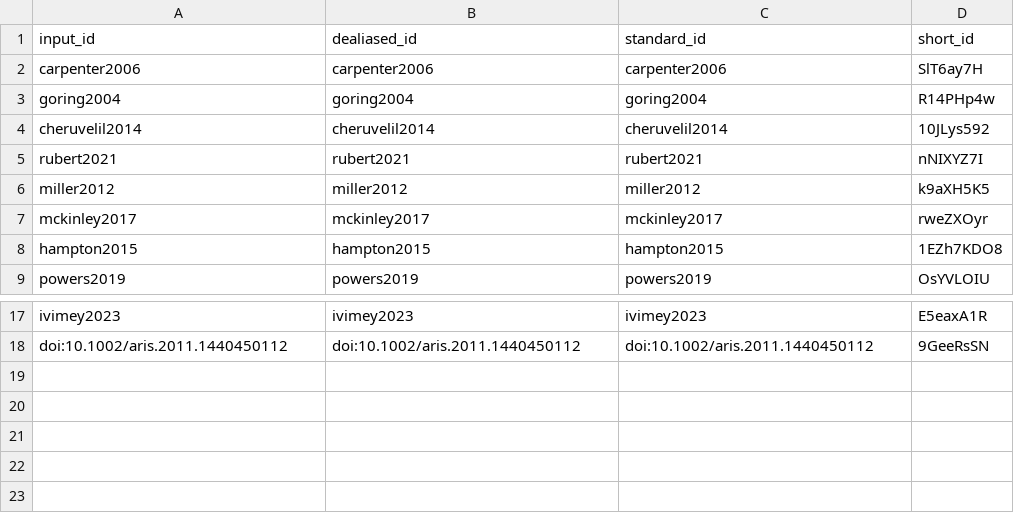
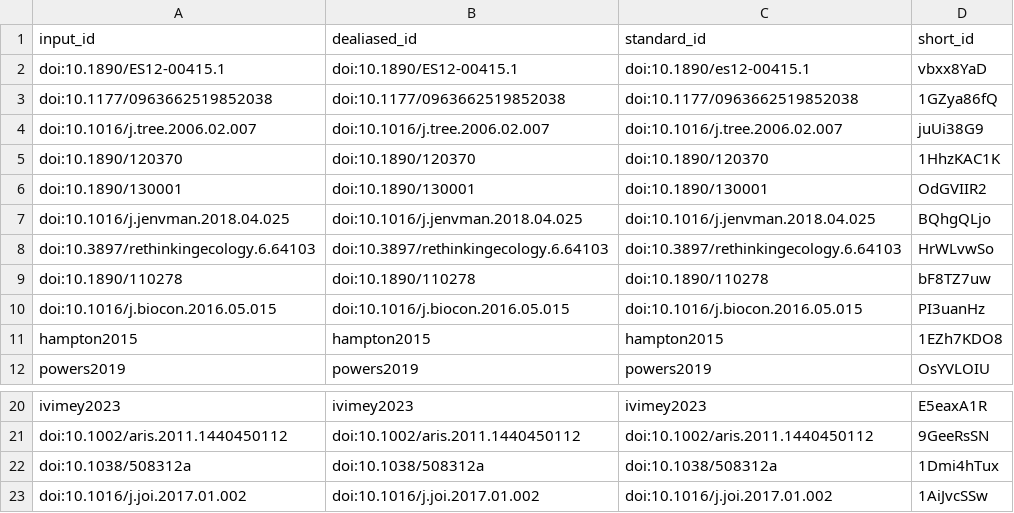
Before and after one commit to DrMattG/TechBk1, a TSV file: citations.tsv, drawn as a sheet; only a part is shown, gaps mark what is left out; removed rows and columns are numbered as before the commit, all else as after; the diff names each change by its address in the sheet, - before the commit and + after, or states it on an @@ line.

```diff
--- a/citations.tsv
+++ b/citations.tsv
-row 2: carpenter2006 | carpenter2006 | carpenter2006 | SlT6ay7H
-row 3: goring2004 | goring2004 | goring2004 | R14PHp4w
-row 4: cheruvelil2014 | cheruvelil2014 | cheruvelil2014 | 10JLys592
-row 5: rubert2021 | rubert2021 | rubert2021 | nNIXYZ7I
-row 6: miller2012 | miller2012 | miller2012 | k9aXH5K5
-row 7: mckinley2017 | mckinley2017 | mckinley2017 | rweZXOyr
+row 2: doi:10.1890/ES12-00415.1 | doi:10.1890/ES12-00415.1 | doi:10.1890/es12-00415.1 | vbxx8YaD
+row 3: doi:10.1177/0963662519852038 | doi:10.1177/0963662519852038 | doi:10.1177/0963662519852038 | 1GZya86fQ
+row 4: doi:10.1016/j.tree.2006.02.007 | doi:10.1016/j.tree.2006.02.007 | doi:10.1016/j.tree.2006.02.007 | juUi38G9
+row 5: doi:10.1890/120370 | doi:10.1890/120370 | doi:10.1890/120370 | 1HhzKAC1K
+row 6: doi:10.1890/130001 | doi:10.1890/130001 | doi:10.1890/130001 | OdGVIIR2
+row 7: doi:10.1016/j.jenvman.2018.04.025 | doi:10.1016/j.jenvman.2018.04.025 | doi:10.1016/j.jenvman.2018.04.025 | BQhgQLjo
+row 8: doi:10.3897/rethinkingecology.6.64103 | doi:10.3897/rethinkingecology.6.64103 | doi:10.3897/rethinkingecology.6.64103 | HrWLvwSo
+row 9: doi:10.1890/110278 | doi:10.1890/110278 | doi:10.1890/110278 | bF8TZ7uw
+row 10: doi:10.1016/j.biocon.2016.05.015 | doi:10.1016/j.biocon.2016.05.015 | doi:10.1016/j.biocon.2016.05.015 | PI3uanHz
+row 22: doi:10.1038/508312a | doi:10.1038/508312a | doi:10.1038/508312a | 1Dmi4hTux
+row 23: doi:10.1016/j.joi.2017.01.002 | doi:10.1016/j.joi.2017.01.002 | doi:10.1016/j.joi.2017.01.002 | 1AiJvcSSw
```
Also changed, not shown: 6 other files.
